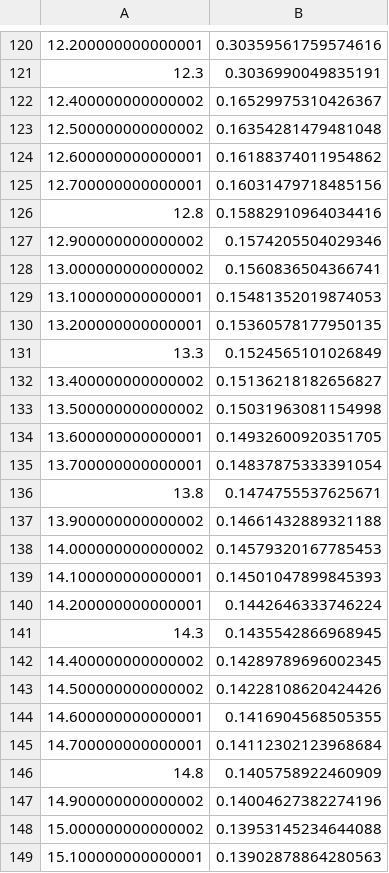
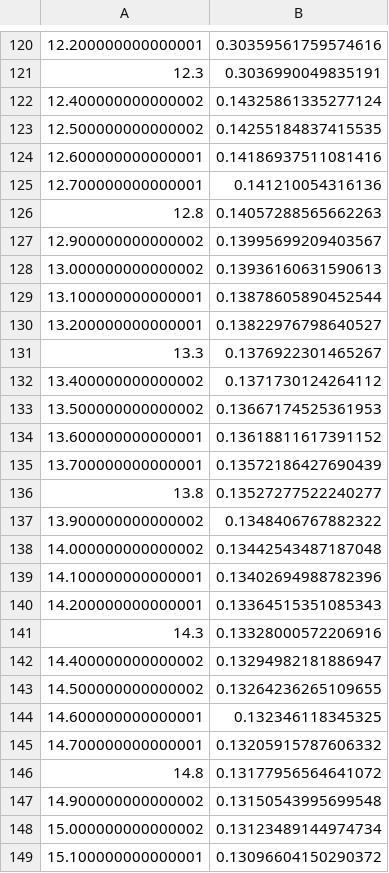
Before and after one commit to LBJ-Wade/SFO-EWPT-light-scalar, a CSV file: collider/output/LEPbound.csv (was output/LEPbound.csv), drawn as a sheet; only a part is shown, gaps mark what is left out; the diff covers the shown part only.

```diff
--- a/output/LEPbound.csv
+++ b/collider/output/LEPbound.csv
@@ -121,29 +121,29 @@
 12.3,0.3036990049835191
-12.400000000000002,0.16529975310426367
-12.500000000000002,0.16354281479481048
-12.600000000000001,0.16188374011954862
-12.700000000000001,0.16031479718485156
-12.8,0.15882910964034416
-12.900000000000002,0.1574205504029346
-13.000000000000002,0.1560836504366741
-13.100000000000001,0.15481352019874053
-13.200000000000001,0.15360578177950135
-13.3,0.1524565101026849
-13.400000000000002,0.15136218182656827
-13.500000000000002,0.15031963081154998
-13.600000000000001,0.14932600920351705
-13.700000000000001,0.14837875333391054
-13.8,0.1474755537625671
-13.900000000000002,0.14661432889321188
-14.000000000000002,0.14579320167785453
-14.100000000000001,0.14501047899845393
-14.200000000000001,0.1442646333746224
-14.3,0.1435542866968945
-14.400000000000002,0.14289789696002345
-14.500000000000002,0.14228108620424426
-14.600000000000001,0.1416904568505355
-14.700000000000001,0.14112302123968684
-14.8,0.1405758922460909
-14.900000000000002,0.14004627382274196
-15.000000000000002,0.13953145234644088
-15.100000000000001,0.13902878864280563
+12.400000000000002,0.14325861335277124
+12.500000000000002,0.14255184837415535
+12.600000000000001,0.14186937511081416
+12.700000000000001,0.141210054316136
+12.8,0.14057288565662263
+12.900000000000002,0.13995699209403567
+13.000000000000002,0.13936160631590613
+13.100000000000001,0.13878605890452544
+13.200000000000001,0.13822976798640527
+13.3,0.1376922301465267
+13.400000000000002,0.1371730124264112
+13.500000000000002,0.13667174525361953
+13.600000000000001,0.13618811617391152
+13.700000000000001,0.13572186427690439
+13.8,0.13527277522240277
+13.900000000000002,0.1348406767882322
+14.000000000000002,0.13442543487187048
+14.100000000000001,0.13402694988782396
+14.200000000000001,0.13364515351085343
+14.3,0.13328000572206916
+14.400000000000002,0.13294982181886947
+14.500000000000002,0.13264236265109655
+14.600000000000001,0.132346118345325
+14.700000000000001,0.13205915787606332
+14.8,0.13177956564641072
+14.900000000000002,0.13150543995699548
+15.000000000000002,0.13123489144974734
+15.100000000000001,0.13096604150290372
```
Also changed, not shown: 9 edited cells elsewhere in this file, 10 other files.
